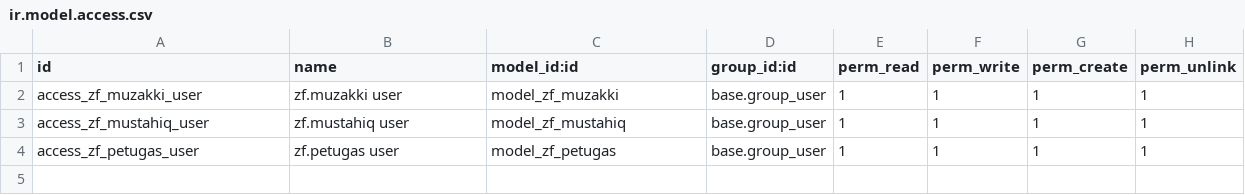
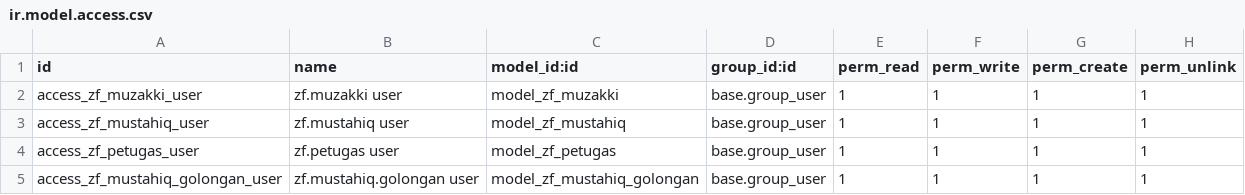
Before and after one commit to MKinanA/odoo-zakat-fitrah-app, a CSV file: security/ir.model.access.csv, drawn as a sheet.

Commit message:
Added a new model `GolonganMustahiq`

```diff
--- a/security/ir.model.access.csv
+++ b/security/ir.model.access.csv
@@ -4 +4,2 @@ access_zf_mustahiq_user,zf.mustahiq user,model_zf_mustahiq,base.group_user,1,1,1
 access_zf_petugas_user,zf.petugas user,model_zf_petugas,base.group_user,1,1,1,1
+access_zf_mustahiq_golongan_user,zf.mustahiq.golongan user,model_zf_mustahiq_golongan,base.group_user,1,1,1,1
```
Also changed, not shown: 4 other files.
